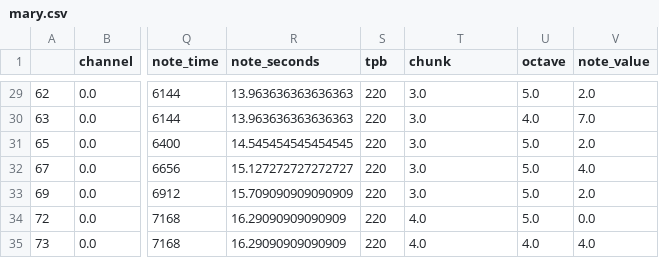
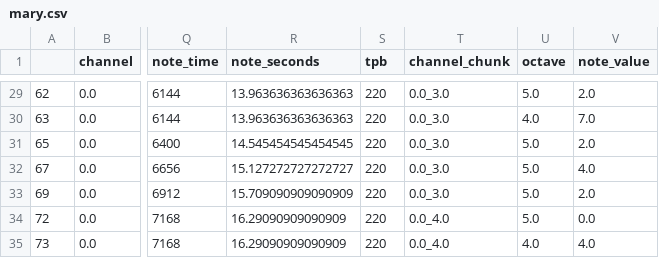
Before and after one commit to cd-jcroome/hobby-dataviz-d3, a CSV file: songShape/output/mary.csv, drawn as a sheet; only a part is shown, gaps mark what is left out; the diff covers the shown part only; the diff names each change by its address in the sheet, - before the commit and + after, or states it on an @@ line.

```diff
--- a/songShape/output/mary.csv
+++ b/songShape/output/mary.csv
-T1: chunk
+T1: channel_chunk
-T29:T33 (channel_chunk): 3.0
+T29:T33 (channel_chunk): 0.0_3.0
-T34:T35 (channel_chunk): 4.0
+T34:T35 (channel_chunk): 0.0_4.0
```
Also changed, not shown: 27 edited cells elsewhere in this file, songShape/output/SuperMarioBrothers.csv, songShape/output/raw/mary_raw.csv, 19 other files.
